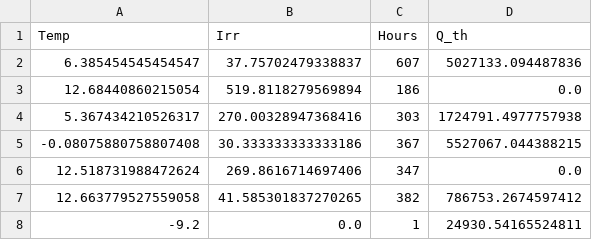
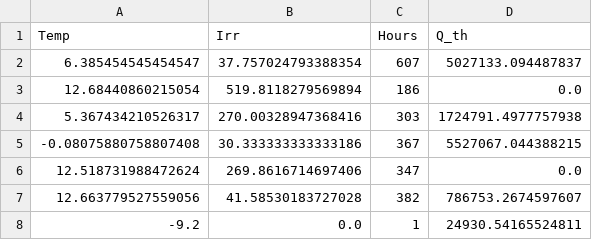
Before and after one commit to SimBruno/CampusEnergySystem, a CSV file: codes_01_energy_demand/clusters_data.csv, drawn as a sheet.

```diff
--- a/codes_01_energy_demand/clusters_data.csv
+++ b/codes_01_energy_demand/clusters_data.csv
@@ -1,3 +1,3 @@
 Temp,Irr,Hours,Q_th
-6.385454545454547,37.75702479338837,607,5027133.094487836
+6.385454545454547,37.757024793388354,607,5027133.094487837
 12.68440860215054,519.8118279569894,186,0.0
@@ -6,3 +6,3 @@ Temp,Irr,Hours,Q_th
 12.518731988472624,269.8616714697406,347,0.0
-12.663779527559058,41.585301837270265,382,786753.2674597412
+12.663779527559056,41.58530183727028,382,786753.2674597607
 -9.2,0.0,1,24930.54165524811
```
Also changed, not shown: 7 other files.
